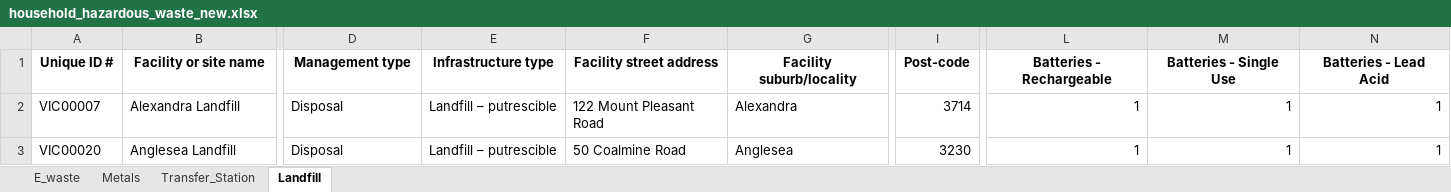
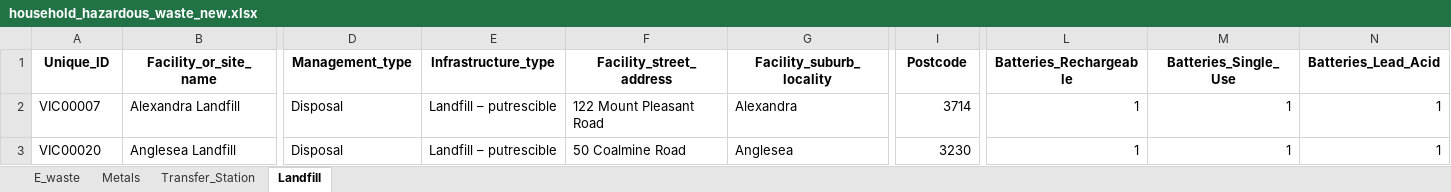
Before and after one commit to aashiklal/zero-waste-horizons, an Excel workbook: data/household_hazardous_waste_new.xlsx, sheet Landfill, drawn as a sheet; only a part is shown, gaps mark what is left out; values as stored, in another font and other column widths than the file's, no borders; the diff covers the shown part only; the diff names each change by its address in the sheet, - before the commit and + after, or states it on an @@ line.

Commit message:
Change data column name

```diff
--- a/data/household_hazardous_waste_new.xlsx (sheet Landfill)
+++ b/data/household_hazardous_waste_new.xlsx (sheet Landfill)
-A1: Unique ID #
+A1: Unique_ID
-B1: Facility or site name
+B1: Facility_or_site_name
-D1: Management type
+D1: Management_type
-E1: Infrastructure type
+E1: Infrastructure_type
-F1: Facility street address
+F1: Facility_street_address
-G1: Facility suburb/locality
+G1: Facility_suburb_locality
-I1: Post-code
+I1: Postcode
-L1: Batteries - Rechargeable
+L1: Batteries_Rechargeable
-M1: Batteries - Single Use
+M1: Batteries_Single_Use
-N1: Batteries - Lead Acid
+N1: Batteries_Lead_Acid
```
Also changed, not shown: 7 edited cells elsewhere in this sheet, sheet Transfer_Station, sheet E_waste, sheet Metals.
